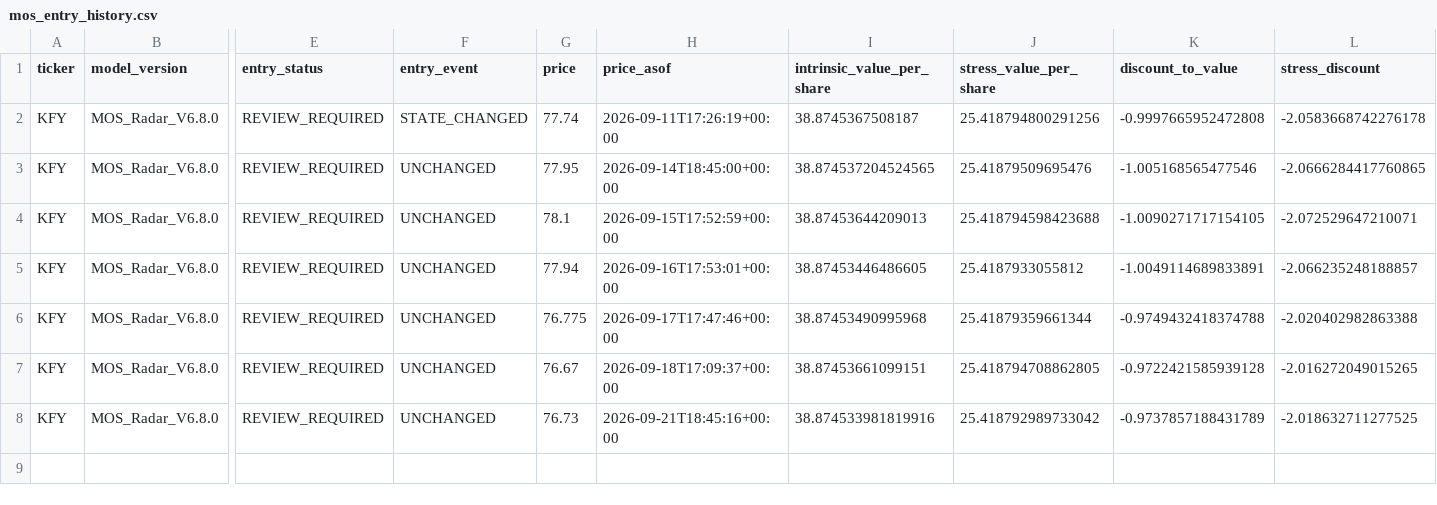
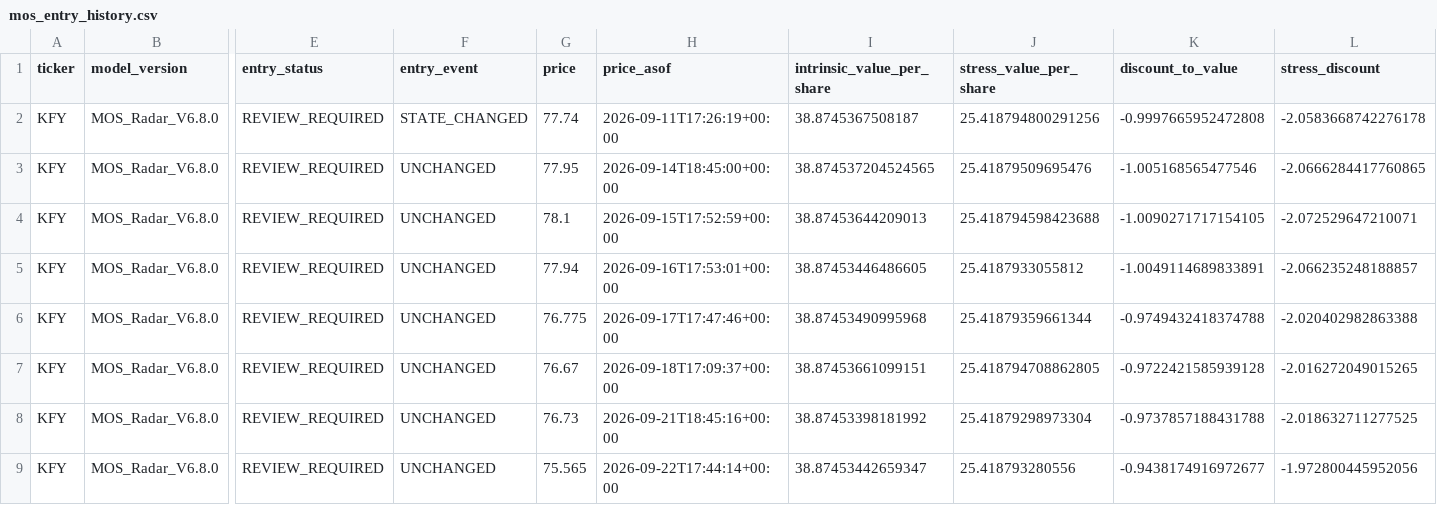
Before and after one commit to liming-chuan/mos-radar, a CSV file: state/mos_entry_history.csv, drawn as a sheet; only a part is shown, gaps mark what is left out; rows hold the shown columns only; the diff names each change by its address in the sheet, - before the commit and + after, or states it on an @@ line.

Commit message:
update mos radar public state

```diff
--- a/state/mos_entry_history.csv
+++ b/state/mos_entry_history.csv
-I8 (intrinsic_value_per_share): 38.874533981819916
+I8 (intrinsic_value_per_share): 38.87453398181992
-J8 (stress_value_per_share): 25.418792989733042
+J8 (stress_value_per_share): 25.41879298973304
-K8 (discount_to_value): -0.9737857188431789
+K8 (discount_to_value): -0.9737857188431788
+row 9: KFY | MOS_Radar_V6.8.0 | REVIEW_REQUIRED | UNCHANGED | 75.565 | 2026-09-22T17:44:14+00:00 | 38.87453442659347 | 25.418793280556 | -0.9438174916972677 | -1.972800445952056
```
Also changed, not shown: 2 other files.
